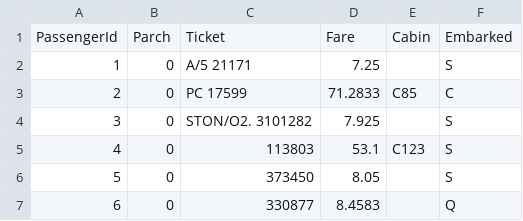
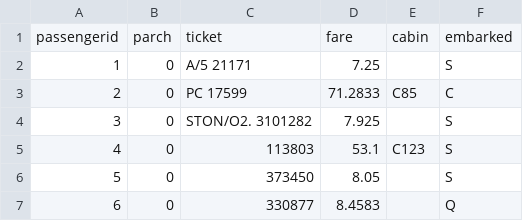
Before and after one commit to vic4code/fate-pipeline-component, a CSV file: persistence/data/titanic_hetero_host.csv, drawn as a sheet; only a part is shown; removed rows and columns are numbered as before the commit, all else as after; the diff names each change by its address in the sheet, - before the commit and + after, or states it on an @@ line.

```diff
--- a/persistence/data/titanic_hetero_host.csv
+++ b/persistence/data/titanic_hetero_host.csv
-row 1: PassengerId | Parch | Ticket | Fare | Cabin | Embarked
+row 1: passengerid | parch | ticket | fare | cabin | embarked
```
Also changed, not shown: 5 other files.
